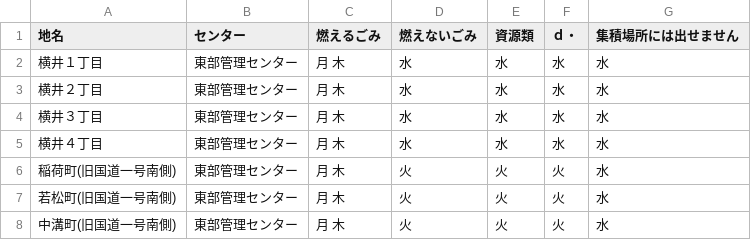
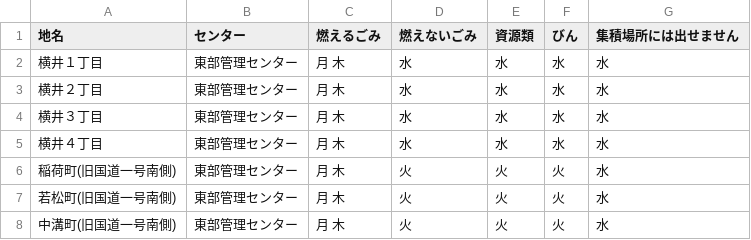
Before and after one commit to shimasho/5374, a CSV file: data/area_days.csv, drawn as a sheet; only a part is shown.

Commit message:
Update area_days.csv

```diff
--- a/data/area_days.csv
+++ b/data/area_days.csv
@@ -1,2 +1,2 @@
-地名,センター,燃えるごみ,燃えないごみ,資源類,ｄ・,集積場所には出せません
+地名,センター,燃えるごみ,燃えないごみ,資源類,びん,集積場所には出せません
 横井１丁目,東部管理センター,月 木,水,水,水,水
```
